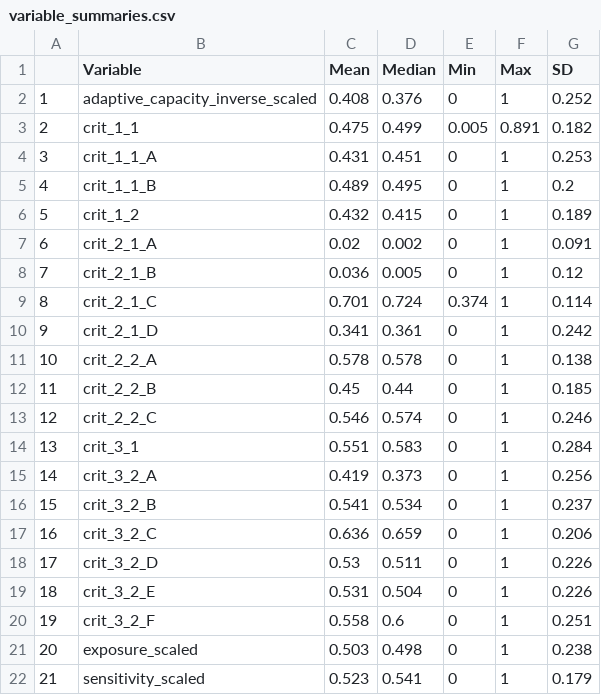
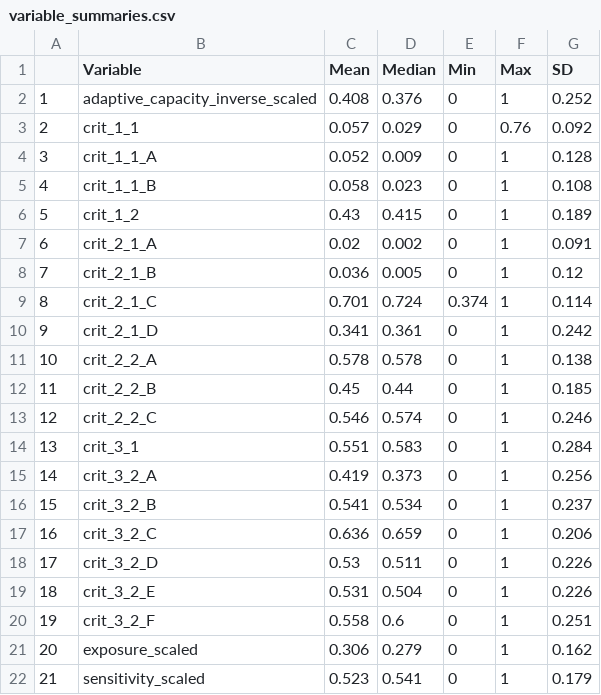
Before and after one commit to melissarcronin/SSF-LSF-interactions, a CSV file: variable_summaries.csv, drawn as a sheet.

```diff
--- a/variable_summaries.csv
+++ b/variable_summaries.csv
@@ -2,6 +2,6 @@
 "1","adaptive_capacity_inverse_scaled",0.408,0.376,0,1,0.252
-"2","crit_1_1",0.475,0.499,0.005,0.891,0.182
-"3","crit_1_1_A",0.431,0.451,0,1,0.253
-"4","crit_1_1_B",0.489,0.495,0,1,0.2
-"5","crit_1_2",0.432,0.415,0,1,0.189
+"2","crit_1_1",0.057,0.029,0,0.76,0.092
+"3","crit_1_1_A",0.052,0.009,0,1,0.128
+"4","crit_1_1_B",0.058,0.023,0,1,0.108
+"5","crit_1_2",0.43,0.415,0,1,0.189
 "6","crit_2_1_A",0.02,0.002,0,1,0.091
@@ -20,3 +20,3 @@
 "19","crit_3_2_F",0.558,0.6,0,1,0.251
-"20","exposure_scaled",0.503,0.498,0,1,0.238
+"20","exposure_scaled",0.306,0.279,0,1,0.162
 "21","sensitivity_scaled",0.523,0.541,0,1,0.179
```
Also changed, not shown: data/SIFI_Index_data.csv, data/df_with_SIFI_score.csv, 6 other files.
